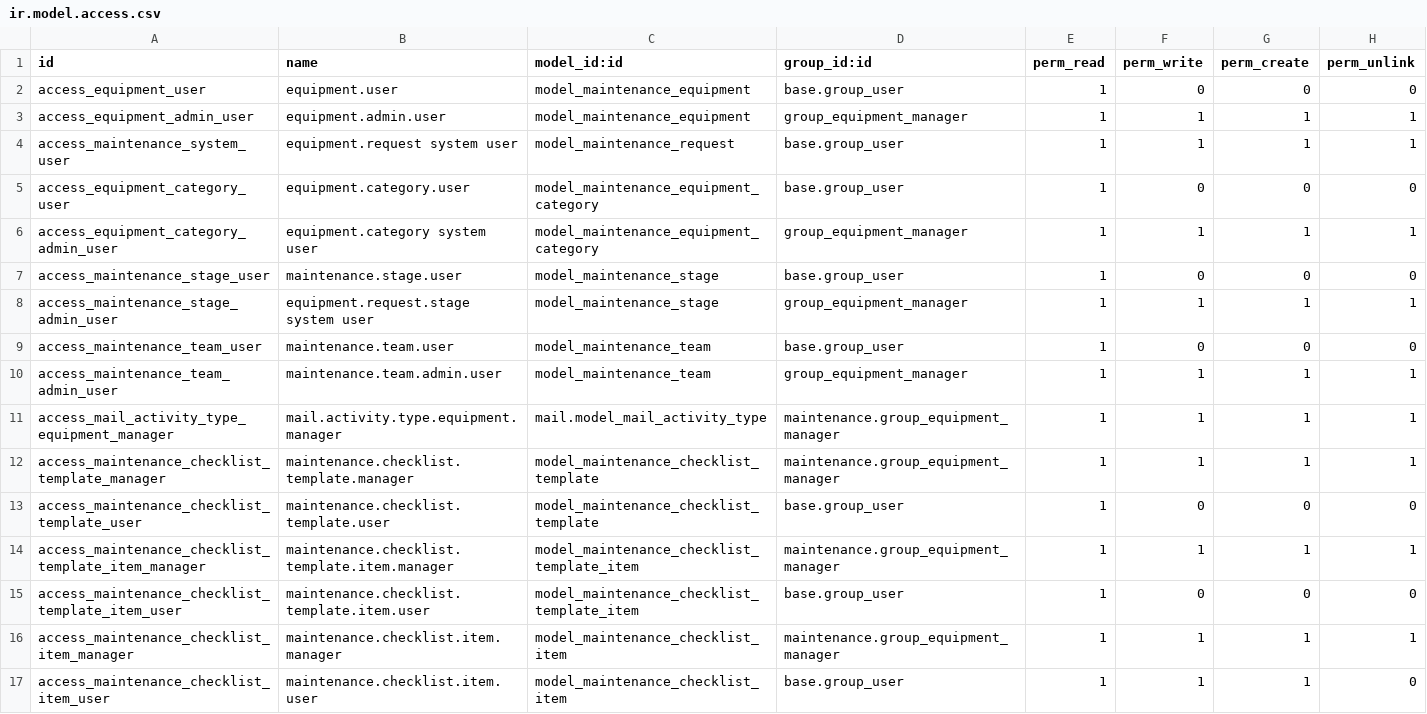
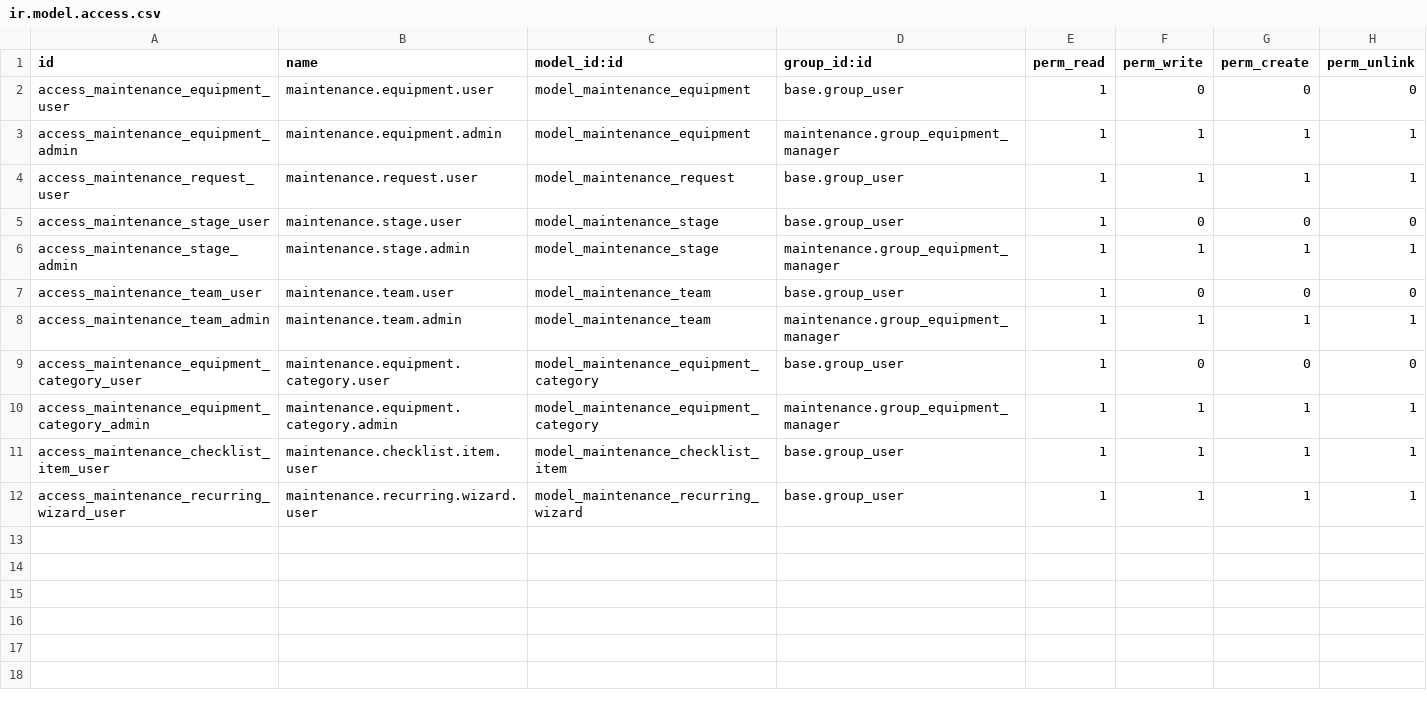
Before and after one commit to ppothepa2/odoo, a CSV file: addons/maintenance/security/ir.model.access.csv, drawn as a sheet.

```diff
--- a/addons/maintenance/security/ir.model.access.csv
+++ b/addons/maintenance/security/ir.model.access.csv
@@ -1,17 +1,12 @@
 id,name,model_id:id,group_id:id,perm_read,perm_write,perm_create,perm_unlink
-access_equipment_user,equipment.user,model_maintenance_equipment,base.group_user,1,0,0,0
-access_equipment_admin_user,equipment.admin.user,model_maintenance_equipment,group_equipment_manager,1,1,1,1
-access_maintenance_system_user,equipment.request system user,model_maintenance_request,base.group_user,1,1,1,1
-access_equipment_category_user,equipment.category.user,model_maintenance_equipment_category,base.group_user,1,0,0,0
-access_equipment_category_admin_user,equipment.category system user,model_maintenance_equipment_category,group_equipment_manager,1,1,1,1
+access_maintenance_equipment_user,maintenance.equipment.user,model_maintenance_equipment,base.group_user,1,0,0,0
+access_maintenance_equipment_admin,maintenance.equipment.admin,model_maintenance_equipment,maintenance.group_equipment_manager,1,1,1,1
+access_maintenance_request_user,maintenance.request.user,model_maintenance_request,base.group_user,1,1,1,1
 access_maintenance_stage_user,maintenance.stage.user,model_maintenance_stage,base.group_user,1,0,0,0
-access_maintenance_stage_admin_user,equipment.request.stage system user,model_maintenance_stage,group_equipment_manager,1,1,1,1
+access_maintenance_stage_admin,maintenance.stage.admin,model_maintenance_stage,maintenance.group_equipment_manager,1,1,1,1
 access_maintenance_team_user,maintenance.team.user,model_maintenance_team,base.group_user,1,0,0,0
-access_maintenance_team_admin_user,maintenance.team.admin.user,model_maintenance_team,group_equipment_manager,1,1,1,1
-access_mail_activity_type_equipment_manager,mail.activity.type.equipment.manager,mail.model_mail_activity_type,maintenance.group_equipment_manager,1,1,1,1
-access_maintenance_checklist_template_manager,maintenance.checklist.template.manager,model_maintenance_checklist_template,maintenance.group_equipment_manager,1,1,1,1
-access_maintenance_checklist_template_user,maintenance.checklist.template.user,model_maintenance_checklist_template,base.group_user,1,0,0,0
-access_maintenance_checklist_template_item_manager,maintenance.checklist.template.item.manager,model_maintenance_checklist_template_item,maintenance.group_equipment_manager,1,1,1,1
-access_maintenance_checklist_template_item_user,maintenance.checklist.template.item.user,model_maintenance_checklist_template_item,base.group_user,1,0,0,0
-access_maintenance_checklist_item_manager,maintenance.checklist.item.manager,model_maintenance_checklist_item,maintenance.group_equipment_manager,1,1,1,1
-access_maintenance_checklist_item_user,maintenance.checklist.item.user,model_maintenance_checklist_item,base.group_user,1,1,1,0
+access_maintenance_team_admin,maintenance.team.admin,model_maintenance_team,maintenance.group_equipment_manager,1,1,1,1
+access_maintenance_equipment_category_user,maintenance.equipment.category.user,model_maintenance_equipment_category,base.group_user,1,0,0,0
+access_maintenance_equipment_category_admin,maintenance.equipment.category.admin,model_maintenance_equipment_category,maintenance.group_equipment_manager,1,1,1,1
+access_maintenance_checklist_item_user,maintenance.checklist.item.user,model_maintenance_checklist_item,base.group_user,1,1,1,1
+access_maintenance_recurring_wizard_user,maintenance.recurring.wizard.user,model_maintenance_recurring_wizard,base.group_user,1,1,1,1
```
Also changed, not shown: 11 other files.
